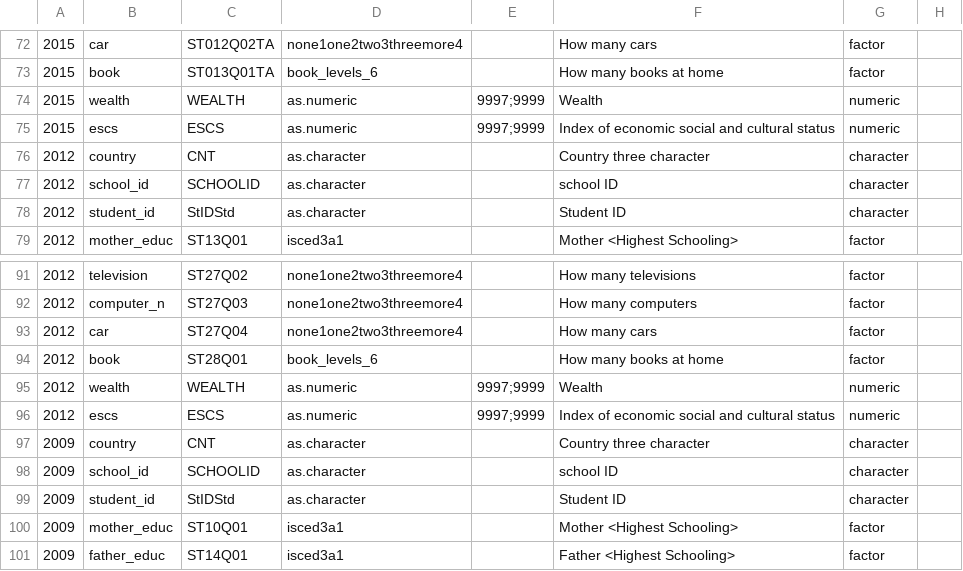
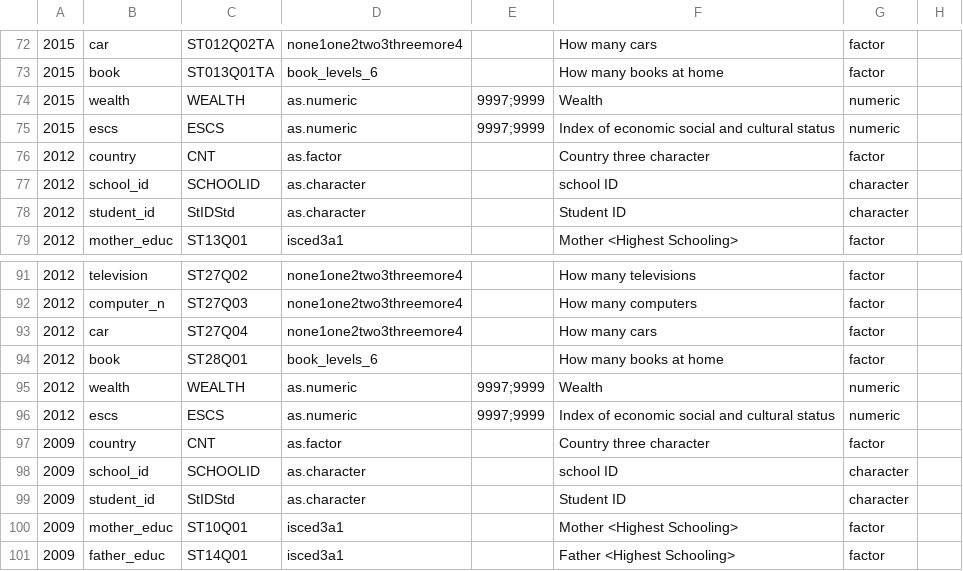
Before and after one commit to kevinwang09/learningtower_masonry, a CSV file: variable_curation/PISA_variable_curation_student.csv, drawn as a sheet; only a part is shown, gaps mark what is left out; the diff names each change by its address in the sheet, - before the commit and + after, or states it on an @@ line.

Commit message:
validated 2012 and 2015 data

```diff
--- a/variable_curation/PISA_variable_curation_student.csv
+++ b/variable_curation/PISA_variable_curation_student.csv
-D76: as.character
+D76: as.factor
-G76: character
+G76: factor
-D97: as.character
+D97: as.factor
-G97: character
+G97: factor
```
Also changed, not shown: 5 other files.
